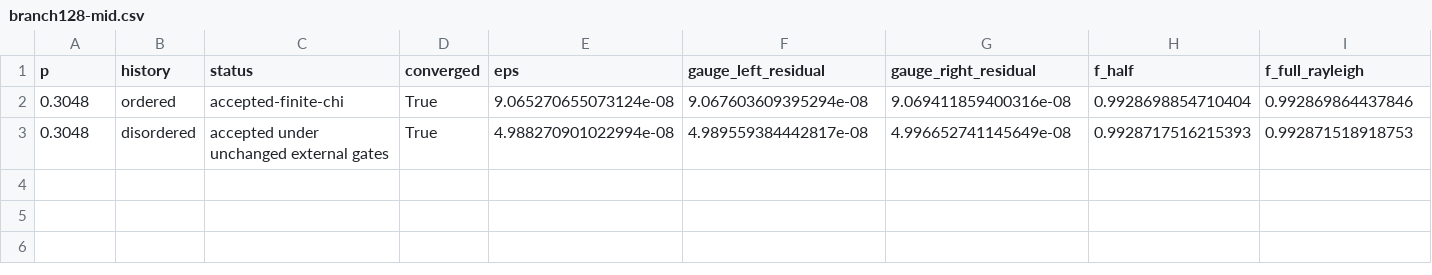
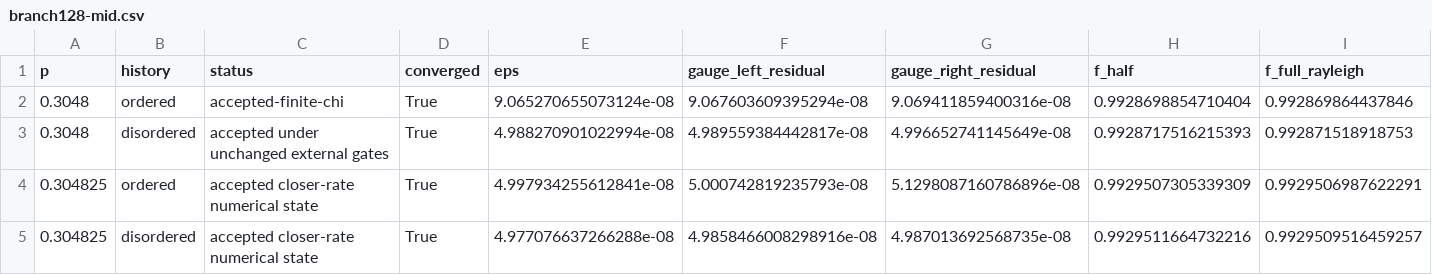
Before and after one commit to MIKEAA2020/arena-max--physics, a CSV file: research/transition-order/branch128-mid.csv, drawn as a sheet; only a part is shown; rows hold the shown columns only; the diff names each change by its address in the sheet, - before the commit and + after, or states it on an @@ line.

Commit message:
Record chi128 closer common rate: complete: both closer-rate numerical states accepted

```diff
--- a/research/transition-order/branch128-mid.csv
+++ b/research/transition-order/branch128-mid.csv
+row 4: 0.304825 | ordered | accepted closer-rate numerical state | True | 4.997934255612841e-08 | 5.000742819235793e-08 | 5.1298087160786896e-08 | 0.9929507305339309 | 0.9929506987622291
+row 5: 0.304825 | disordered | accepted closer-rate numerical state | True | 4.977076637266288e-08 | 4.9858466008298916e-08 | 4.987013692568735e-08 | 0.9929511664732216 | 0.9929509516459257
```
Also changed, not shown: 25 other files.
